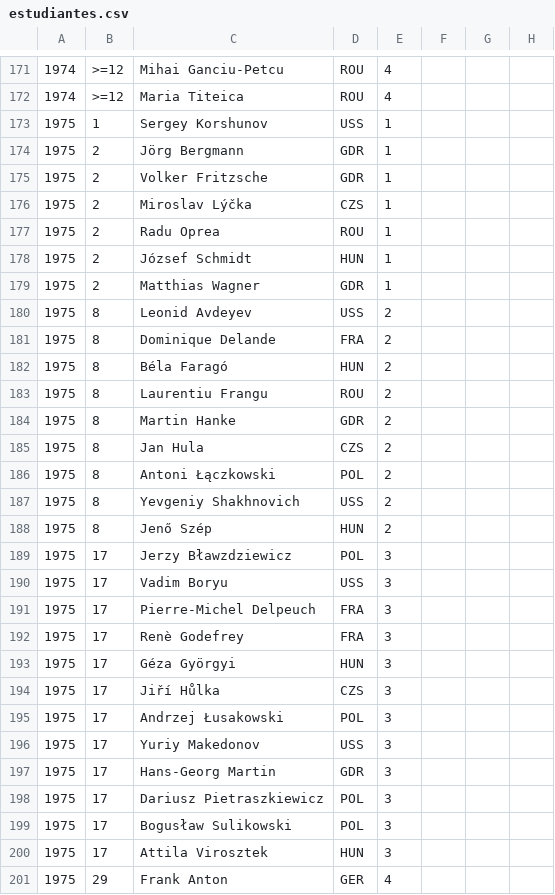
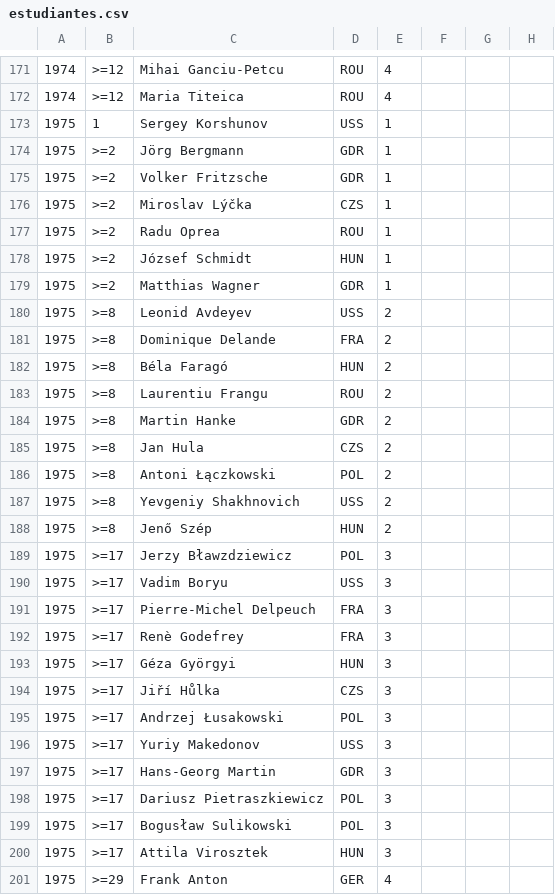
Before and after one commit to abeakkas/ipho-unofficial.org, a CSV file: search/estudiantes.csv, drawn as a sheet; only a part is shown, gaps mark what is left out; the diff covers the shown part only.

Commit message:
Fixed 1975 >= and search bug

```diff
--- a/search/estudiantes.csv
+++ b/search/estudiantes.csv
@@ -173,29 +173,29 @@
 1975,1,Sergey Korshunov,USS,1,,,
-1975,2,Jörg Bergmann,GDR,1,,,
-1975,2,Volker Fritzsche,GDR,1,,,
-1975,2,Miroslav Lýčka,CZS,1,,,
-1975,2,Radu Oprea,ROU,1,,,
-1975,2,József Schmidt,HUN,1,,,
-1975,2,Matthias Wagner,GDR,1,,,
-1975,8,Leonid Avdeyev,USS,2,,,
-1975,8,Dominique Delande,FRA,2,,,
-1975,8,Béla Faragó,HUN,2,,,
-1975,8,Laurentiu Frangu,ROU,2,,,
-1975,8,Martin Hanke,GDR,2,,,
-1975,8,Jan Hula,CZS,2,,,
-1975,8,Antoni Łączkowski,POL,2,,,
-1975,8,Yevgeniy Shakhnovich,USS,2,,,
-1975,8,Jenő Szép,HUN,2,,,
-1975,17,Jerzy Bławzdziewicz,POL,3,,,
-1975,17,Vadim Boryu,USS,3,,,
-1975,17,Pierre-Michel Delpeuch,FRA,3,,,
-1975,17,Renè Godefrey,FRA,3,,,
-1975,17,Géza Györgyi,HUN,3,,,
-1975,17,Jiří Hůlka,CZS,3,,,
-1975,17,Andrzej Łusakowski,POL,3,,,
-1975,17,Yuriy Makedonov,USS,3,,,
-1975,17,Hans-Georg Martin,GDR,3,,,
-1975,17,Dariusz Pietraszkiewicz,POL,3,,,
-1975,17,Bogusław Sulikowski,POL,3,,,
-1975,17,Attila Virosztek,HUN,3,,,
-1975,29,Frank Anton,GER,4,,,
+1975,>=2,Jörg Bergmann,GDR,1,,,
+1975,>=2,Volker Fritzsche,GDR,1,,,
+1975,>=2,Miroslav Lýčka,CZS,1,,,
+1975,>=2,Radu Oprea,ROU,1,,,
+1975,>=2,József Schmidt,HUN,1,,,
+1975,>=2,Matthias Wagner,GDR,1,,,
+1975,>=8,Leonid Avdeyev,USS,2,,,
+1975,>=8,Dominique Delande,FRA,2,,,
+1975,>=8,Béla Faragó,HUN,2,,,
+1975,>=8,Laurentiu Frangu,ROU,2,,,
+1975,>=8,Martin Hanke,GDR,2,,,
+1975,>=8,Jan Hula,CZS,2,,,
+1975,>=8,Antoni Łączkowski,POL,2,,,
+1975,>=8,Yevgeniy Shakhnovich,USS,2,,,
+1975,>=8,Jenő Szép,HUN,2,,,
+1975,>=17,Jerzy Bławzdziewicz,POL,3,,,
+1975,>=17,Vadim Boryu,USS,3,,,
+1975,>=17,Pierre-Michel Delpeuch,FRA,3,,,
+1975,>=17,Renè Godefrey,FRA,3,,,
+1975,>=17,Géza Györgyi,HUN,3,,,
+1975,>=17,Jiří Hůlka,CZS,3,,,
+1975,>=17,Andrzej Łusakowski,POL,3,,,
+1975,>=17,Yuriy Makedonov,USS,3,,,
+1975,>=17,Hans-Georg Martin,GDR,3,,,
+1975,>=17,Dariusz Pietraszkiewicz,POL,3,,,
+1975,>=17,Bogusław Sulikowski,POL,3,,,
+1975,>=17,Attila Virosztek,HUN,3,,,
+1975,>=29,Frank Anton,GER,4,,,
```
Also changed, not shown: 7 edited cells elsewhere in this file, src/database/estudiantes.csv, 12 other files.
